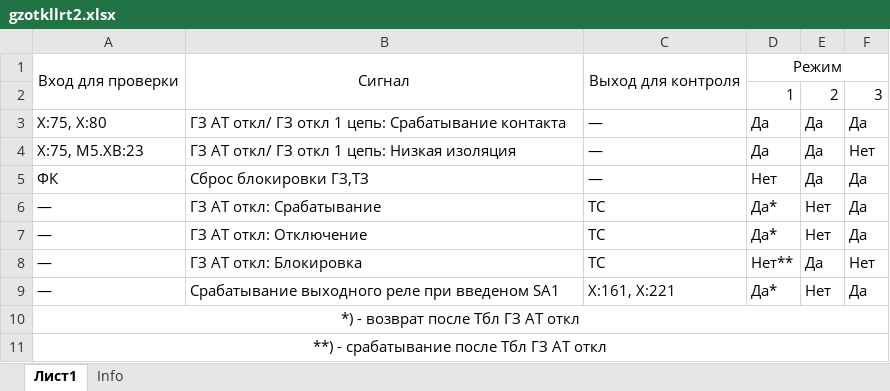
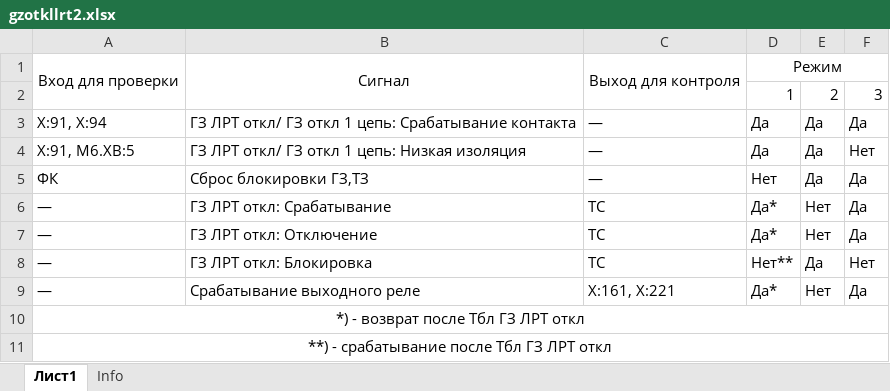
Before and after one commit to greglu1976/Protocols, an Excel workbook: SHET/GZLRT001/gzotkllrt2.xlsx, sheet Лист1, drawn as a sheet; values as stored, in another font and other column widths than the file's, no borders; the diff names each change by its address in the sheet, - before the commit and + after, or states it on an @@ line.

```diff
--- a/SHET/GZLRT001/gzotkllrt2.xlsx (sheet Лист1)
+++ b/SHET/GZLRT001/gzotkllrt2.xlsx (sheet Лист1)
-A3: X:75, X:80
+A3: X:91, X:94
-B3: ГЗ АТ откл/ ГЗ…
+B3: ГЗ ЛРТ откл/ ГЗ…
-A4: X:75, M5.XB:23
+A4: X:91, M6.XB:5
-B4: ГЗ АТ откл/ ГЗ откл 1 цепь: Низкая изоляция
+B4: ГЗ ЛРТ откл/ ГЗ откл 1 цепь: Низкая изоляция
-B6: ГЗ АТ откл: Срабатывание
+B6: ГЗ ЛРТ откл: Срабатывание
-B7: ГЗ АТ откл: Отключение
+B7: ГЗ ЛРТ откл: Отключение
-B8: ГЗ АТ откл: Блокировка
+B8: ГЗ ЛРТ откл: Блокировка
-B9: Срабатывание выходного реле при введеном SA1
+B9: Срабатывание выходного реле
-A10: *) - возврат после Tбл ГЗ АТ откл
+A10: *) - возврат после Tбл ГЗ ЛРТ откл
-A11: **) - срабатывание после Tбл ГЗ АТ откл
+A11: **) - срабатывание после Tбл ГЗ ЛРТ откл
```
Also changed, not shown: SHET/GZLRT001/gzotkllrt1.xlsx, SHET/GZRPN001/gzrpna1.xlsx, 54 other files.
